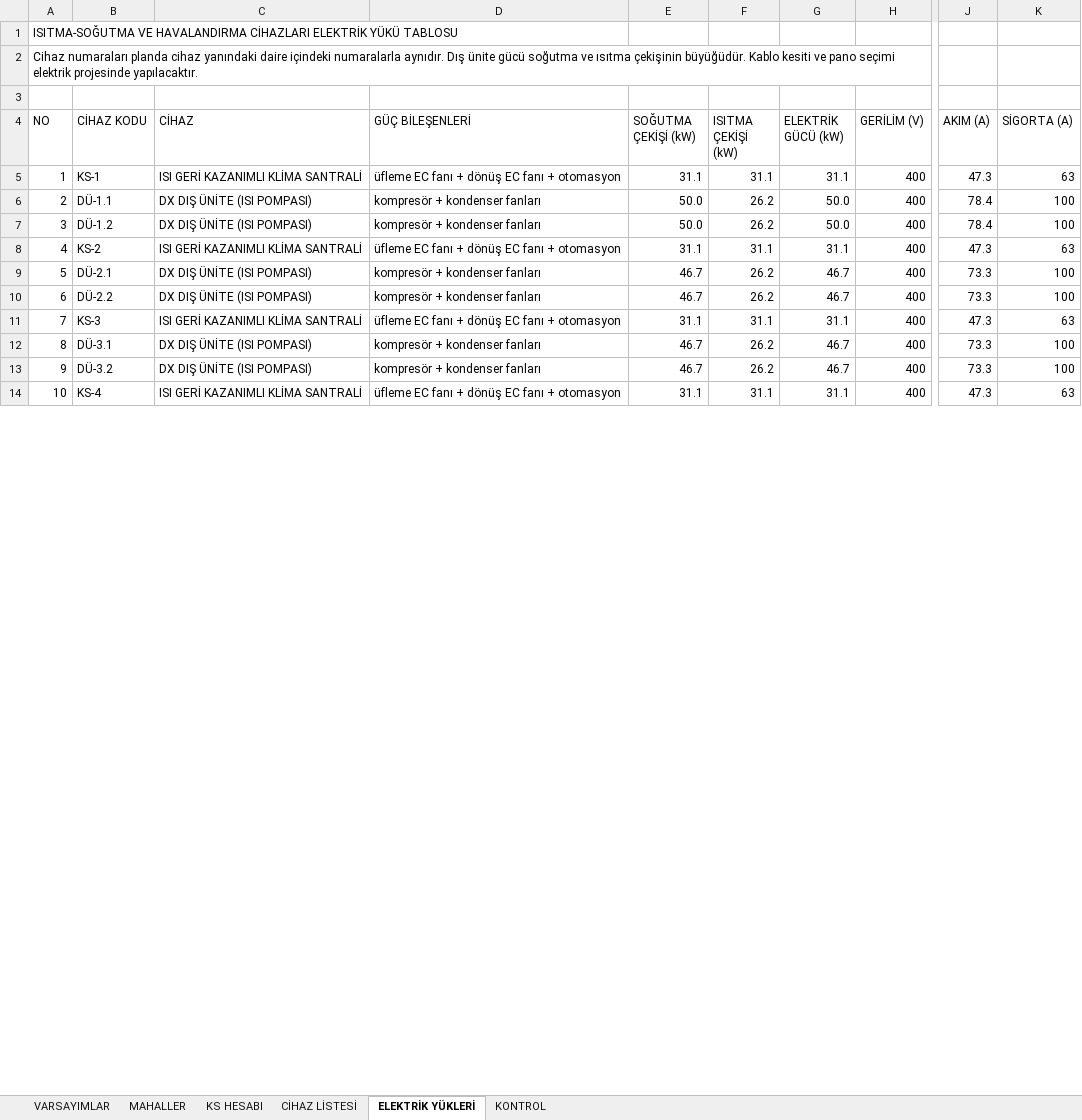
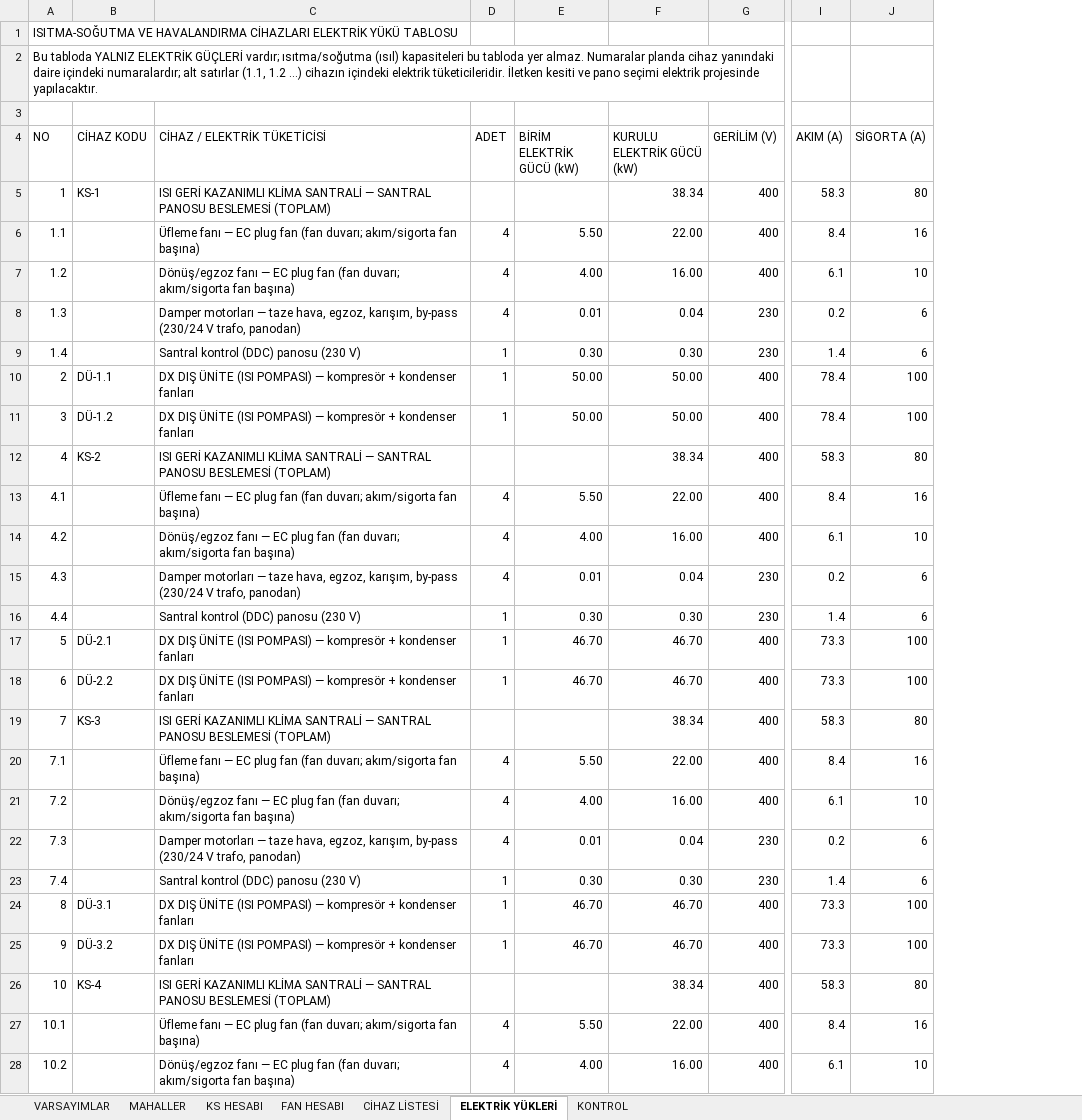
Before and after one commit to icanozkaya/rotas-cizim-motoru, an Excel workbook: proje/market_havalandirma/ISI_KAZANCI_VE_KLIMA_SANTRALI_HESABI.xlsx, sheet ELEKTRİK YÜKLERİ, drawn as a sheet; only a part is shown, gaps mark what is left out; values as stored, in another font and other column widths than the file's, no cell formats; removed rows and columns are numbered as before the commit, all else as after; rows hold the shown columns only; the diff covers the shown part only; the diff names each change by its address in the sheet, - before the commit and + after, or states it on an @@ line.

```diff
--- a/proje/market_havalandirma/ISI_KAZANCI_VE_KLIMA_SANTRALI_HESABI.xlsx (sheet ELEKTRİK YÜKLERİ)
+++ b/proje/market_havalandirma/ISI_KAZANCI_VE_KLIMA_SANTRALI_HESABI.xlsx (sheet ELEKTRİK YÜKLERİ)
+sheet tab: FAN HESABI
-column C (CİHAZ), rows 5-14: ISI GERİ KAZANIMLI KLİMA SANTRALİ | DX DIŞ ÜNİTE (ISI POMPASI) | DX DIŞ ÜNİTE (ISI POMPASI) | ISI GERİ KAZANIMLI KLİMA SANTRALİ | DX DIŞ ÜNİTE (ISI POMPASI) | DX DIŞ ÜNİTE (ISI POMPASI) | ISI GERİ KAZANIMLI KLİMA SANTRALİ | DX DIŞ ÜNİTE (ISI POMPASI) | DX DIŞ ÜNİTE (ISI POMPASI) | ISI GERİ KAZANIMLI KLİMA SANTRALİ
-column D (GÜÇ BİLEŞENLERİ), rows 5-14: üfleme EC fanı + dönüş EC fanı + otomasyon | kompresör + kondenser fanları | kompresör + kondenser fanları | üfleme EC fanı + dönüş EC fanı + otomasyon | kompresör + kondenser fanları | kompresör + kondenser fanları | üfleme EC fanı + dönüş EC fanı + otomasyon | kompresör + kondenser fanları | kompresör + kondenser fanları | üfleme EC fanı + dönüş EC fanı + otomasyon
-column E (SOĞUTMA ÇEKİŞİ (kW)), rows 5-14: 31.1 | 50.0 | 50.0 | 31.1 | 46.7 | 46.7 | 31.1 | 46.7 | 46.7 | 31.1
-column F (ISITMA ÇEKİŞİ (kW)), rows 5-14: 31.1 | 26.2 | 26.2 | 31.1 | 26.2 | 26.2 | 31.1 | 26.2 | 26.2 | 31.1
-column G (ELEKTRİK GÜCÜ (kW)), rows 5-14: 31.1 | 50.0 | 50.0 | 31.1 | 46.7 | 46.7 | 31.1 | 46.7 | 46.7 | 31.1
+column C (CİHAZ / ELEKTRİK TÜKETİCİSİ), row 5: ISI GERİ KAZANIMLI KLİMA SANTRALİ — SANTRAL PANOSU BESLEMESİ (TOPLAM); rows 10-12: DX DIŞ ÜNİTE (ISI POMPASI) — kompresör + kondenser fanları | DX DIŞ ÜNİTE (ISI POMPASI) — kompresör + kondenser fanları | ISI GERİ KAZANIMLI KLİMA SANTRALİ — SANTRAL PANOSU BESLEMESİ (TOPLAM); rows 17-19: DX DIŞ ÜNİTE (ISI POMPASI) — kompresör + kondenser fanları | DX DIŞ ÜNİTE (ISI POMPASI) — kompresör + kondenser fanları | ISI GERİ KAZANIMLI KLİMA SANTRALİ — SANTRAL PANOSU BESLEMESİ (TOPLAM); rows 24-26: DX DIŞ ÜNİTE (ISI POMPASI) — kompresör + kondenser fanları | DX DIŞ ÜNİTE (ISI POMPASI) — kompresör + kondenser fanları | ISI GERİ KAZANIMLI KLİMA SANTRALİ — SANTRAL PANOSU BESLEMESİ (TOPLAM)
+column D (ADET), rows 10-11: 1 | 1; rows 17-18: 1 | 1; rows 24-25: 1 | 1
+column E (BİRİM ELEKTRİK GÜCÜ (kW)), rows 10-11: 50.00 | 50.00; rows 17-18: 46.70 | 46.70; rows 24-25: 46.70 | 46.70
+column F (KURULU ELEKTRİK GÜCÜ (kW)), row 5: 38.34; rows 10-12: 50.00 | 50.00 | 38.34; rows 17-19: 46.70 | 46.70 | 38.34; rows 24-26: 46.70 | 46.70 | 38.34
@@ column A (NO) renumbered in row 2 @@
-I5 (AKIM (A)): 47.3
+I5 (AKIM (A)): 58.3
-J5 (SİGORTA (A)): 63
+J5 (SİGORTA (A)): 80
+row 6: 1.1 |  | Üfleme fanı — EC plug fan (fan duvarı; akım/sigorta fan başına) | 4 | 5.50 | 22.00 | 400 | 8.4 | 16
+row 7: 1.2 |  | Dönüş/egzoz fanı — EC plug fan (fan duvarı; akım/sigorta fan başına) | 4 | 4.00 | 16.00 | 400 | 6.1 | 10
+row 8: 1.3 |  | Damper motorları — taze hava, egzoz, karışım, by-pass (230/24 V trafo, panodan) | 4 | 0.01 | 0.04 | 230 | 0.2 | 6
+row 9: 1.4 |  | Santral kontrol (DDC) panosu (230 V) | 1 | 0.30 | 0.30 | 230 | 1.4 | 6
-I12 (AKIM (A)): 47.3
+I12 (AKIM (A)): 58.3
-J12 (SİGORTA (A)): 63
+J12 (SİGORTA (A)): 80
+row 13: 4.1 |  | Üfleme fanı — EC plug fan (fan duvarı; akım/sigorta fan başına) | 4 | 5.50 | 22.00 | 400 | 8.4 | 16
+row 14: 4.2 |  | Dönüş/egzoz fanı — EC plug fan (fan duvarı; akım/sigorta fan başına) | 4 | 4.00 | 16.00 | 400 | 6.1 | 10
+row 15: 4.3 |  | Damper motorları — taze hava, egzoz, karışım, by-pass (230/24 V trafo, panodan) | 4 | 0.01 | 0.04 | 230 | 0.2 | 6
+row 16: 4.4 |  | Santral kontrol (DDC) panosu (230 V) | 1 | 0.30 | 0.30 | 230 | 1.4 | 6
-I19 (AKIM (A)): 47.3
+I19 (AKIM (A)): 58.3
-J19 (SİGORTA (A)): 63
+J19 (SİGORTA (A)): 80
+row 20: 7.1 |  | Üfleme fanı — EC plug fan (fan duvarı; akım/sigorta fan başına) | 4 | 5.50 | 22.00 | 400 | 8.4 | 16
+row 21: 7.2 |  | Dönüş/egzoz fanı — EC plug fan (fan duvarı; akım/sigorta fan başına) | 4 | 4.00 | 16.00 | 400 | 6.1 | 10
+row 22: 7.3 |  | Damper motorları — taze hava, egzoz, karışım, by-pass (230/24 V trafo, panodan) | 4 | 0.01 | 0.04 | 230 | 0.2 | 6
+row 23: 7.4 |  | Santral kontrol (DDC) panosu (230 V) | 1 | 0.30 | 0.30 | 230 | 1.4 | 6
-I26 (AKIM (A)): 47.3
+I26 (AKIM (A)): 58.3
-J26 (SİGORTA (A)): 63
+J26 (SİGORTA (A)): 80
+row 27: 10.1 |  | Üfleme fanı — EC plug fan (fan duvarı; akım/sigorta fan başına) | 4 | 5.50 | 22.00 | 400 | 8.4 | 16
+row 28: 10.2 |  | Dönüş/egzoz fanı — EC plug fan (fan duvarı; akım/sigorta fan başına) | 4 | 4.00 | 16.00 | 400 | 6.1 | 10
```
Also changed, not shown: 2 added rows and 3 edited cells elsewhere in this sheet, sheet VARSAYIMLAR, sheet CİHAZ LİSTESİ, sheet KS HESABI, cell formats, formulas that keep their value, 5 other files.
